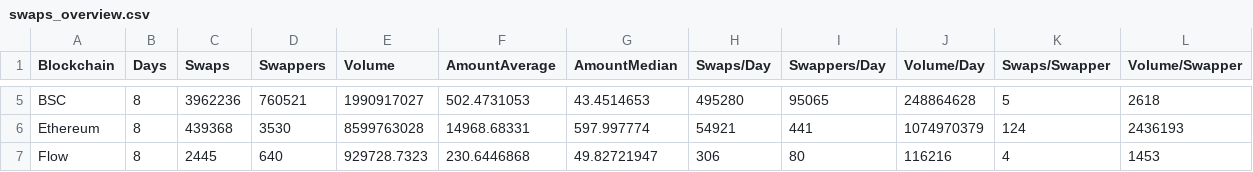
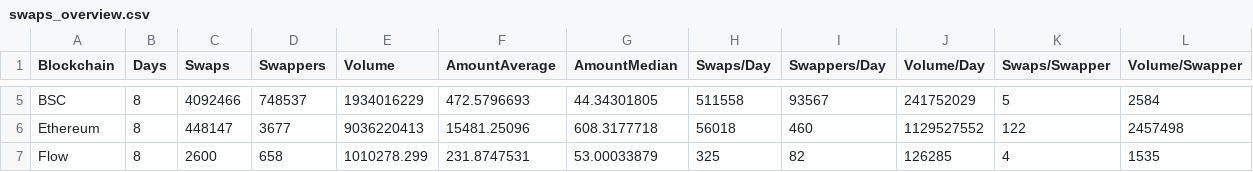
Before and after one commit to omid-flipside/cross_chain_monitoring, a CSV file: Data/swaps_overview.csv, drawn as a sheet; only a part is shown, gaps mark what is left out; the diff covers the shown part only; the diff names each change by its address in the sheet, - before the commit and + after, or states it on an @@ line.

```diff
--- a/Data/swaps_overview.csv
+++ b/Data/swaps_overview.csv
-C5 (Swaps): 3962236
+C5 (Swaps): 4092466
-D5 (Swappers): 760521
+D5 (Swappers): 748537
-E5 (Volume): 1990917027
+E5 (Volume): 1934016229
-F5 (AmountAverage): 502.4731053
+F5 (AmountAverage): 472.5796693
-G5 (AmountMedian): 43.4514653
+G5 (AmountMedian): 44.34301805
-H5 (Swaps/Day): 495280
+H5 (Swaps/Day): 511558
-I5 (Swappers/Day): 95065
+I5 (Swappers/Day): 93567
-J5 (Volume/Day): 248864628
+J5 (Volume/Day): 241752029
-L5 (Volume/Swapper): 2618
+L5 (Volume/Swapper): 2584
-C6 (Swaps): 439368
+C6 (Swaps): 448147
-D6 (Swappers): 3530
+D6 (Swappers): 3677
-E6 (Volume): 8599763028
+E6 (Volume): 9036220413
-F6 (AmountAverage): 14968.68331
+F6 (AmountAverage): 15481.25096
-G6 (AmountMedian): 597.997774
+G6 (AmountMedian): 608.3177718
-H6 (Swaps/Day): 54921
+H6 (Swaps/Day): 56018
-I6 (Swappers/Day): 441
+I6 (Swappers/Day): 460
-J6 (Volume/Day): 1074970379
+J6 (Volume/Day): 1129527552
-K6 (Swaps/Swapper): 124
+K6 (Swaps/Swapper): 122
-L6 (Volume/Swapper): 2436193
+L6 (Volume/Swapper): 2457498
-C7 (Swaps): 2445
+C7 (Swaps): 2600
-D7 (Swappers): 640
+D7 (Swappers): 658
-E7 (Volume): 929728.7323
+E7 (Volume): 1010278.299
-F7 (AmountAverage): 230.6446868
+F7 (AmountAverage): 231.8747531
-G7 (AmountMedian): 49.82721947
+G7 (AmountMedian): 53.00033879
-H7 (Swaps/Day): 306
+H7 (Swaps/Day): 325
-I7 (Swappers/Day): 80
+I7 (Swappers/Day): 82
-J7 (Volume/Day): 116216
+J7 (Volume/Day): 126285
-L7 (Volume/Swapper): 1453
+L7 (Volume/Swapper): 1535
```
Also changed, not shown: 96 edited cells elsewhere in this file, Data/swaps_dexs_daily.csv, Data/swaps_dexs_overview.csv, 4 other files.
